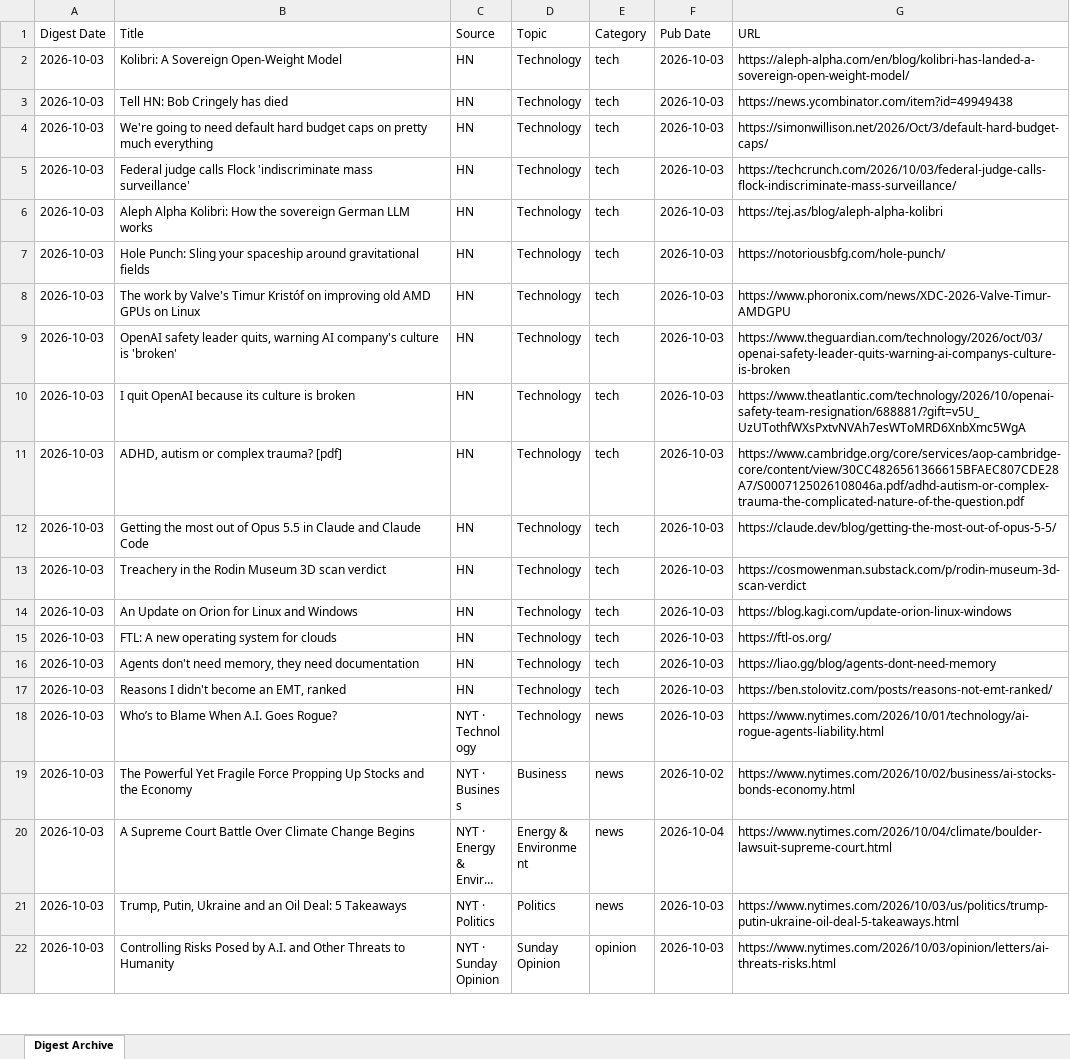
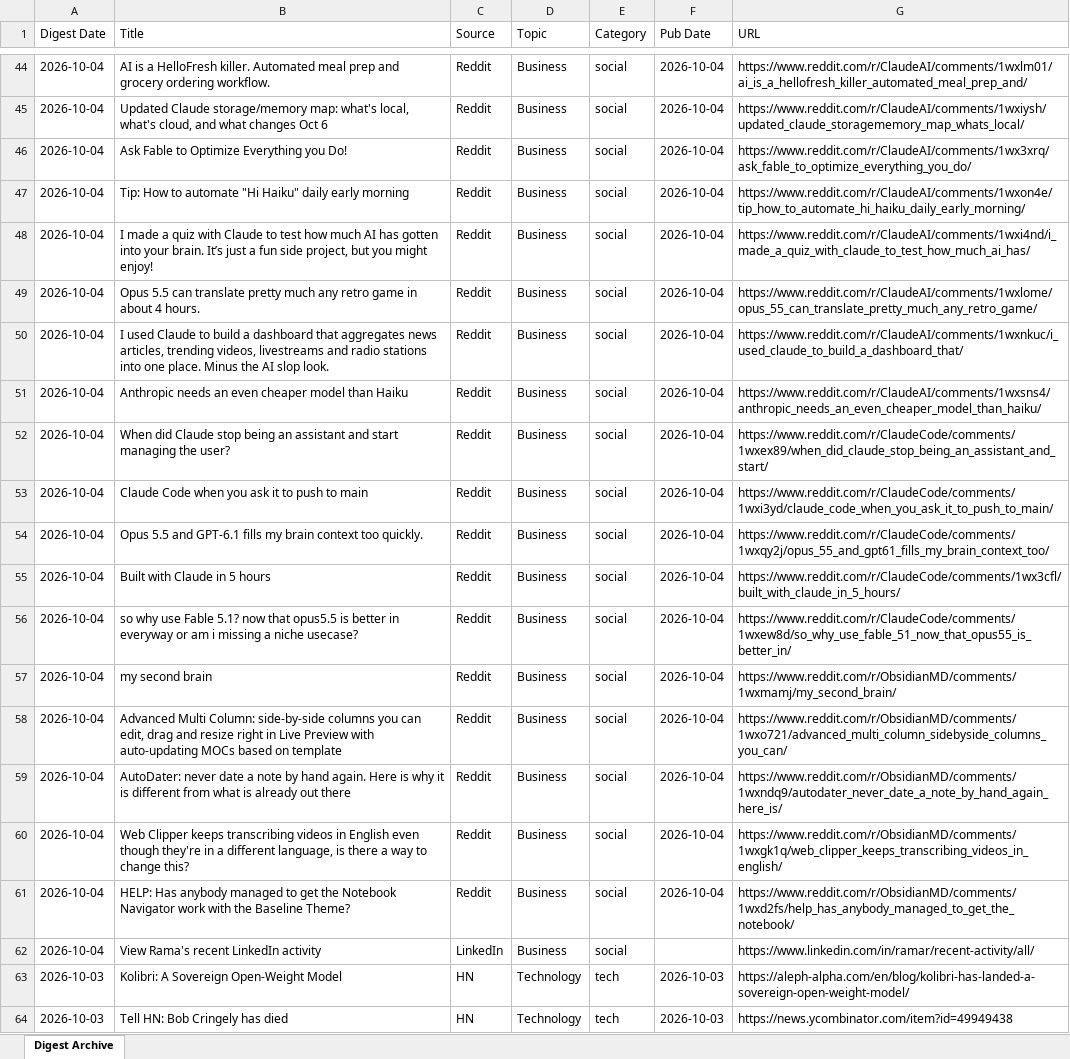
Before and after one commit to hankang156-eng/daily-digest, an Excel workbook: data/digest_archives/dd_archive.xlsx, sheet Digest Archive, drawn as a sheet; only a part is shown, gaps mark what is left out; the shorter side is filled out with more unchanged rows; long unchanged cells end in …; values as stored, in another font and other column widths than the file's, no borders; the diff covers the shown part only; the diff names each change by its address in the sheet, - before the commit and + after, or states it on an @@ line.

Commit message:
digest: 2026-10-04

```diff
--- a/data/digest_archives/dd_archive.xlsx (sheet Digest Archive)
+++ b/data/digest_archives/dd_archive.xlsx (sheet Digest Archive)
+row 44: 2026-10-04 | AI is a HelloFresh killer. Automated meal prep and grocery ordering workflow. | Reddit | Business | social | 2026-10-04 | https://www.reddit.com/r/ClaudeAI/comments/1wxlm01/ai_is_a_hellofresh_killer_automated_meal_prep_and/
+row 45: 2026-10-04 | Updated Claude storage/memory map: what's local, what's cloud, and what changes Oct 6 | Reddit | Business | social | 2026-10-04 | https://www.reddit.com/r/ClaudeAI/comments/1wxiysh/updated_claude_storagememory_map_whats_local/
+row 46: 2026-10-04 | Ask Fable to Optimize Everything you Do! | Reddit | Business | social | 2026-10-04 | https://www.reddit.com/r/ClaudeAI/comments/1wx3xrq/ask_fable_to_optimize_everything_you_do/
+row 47: 2026-10-04 | Tip: How to automate "Hi Haiku" daily early morning | Reddit | Business | social | 2026-10-04 | https://www.reddit.com/r/ClaudeAI/comments/1wxon4e/tip_how_to_automate_hi_haiku_daily_early_morning/
+row 48: 2026-10-04 | I made a quiz with Claude to test how much AI has gotten into your brain. It’s just a fun side project, but you might enjoy! | Reddit | Business | social | 2026-10-04 | https://www.reddit.com/r/ClaudeAI/comments/1wxi4nd/i_made_a_quiz_with_claude_to_test_how_much_ai_has/
+row 49: 2026-10-04 | Opus 5.5 can translate pretty much any retro game in about 4 hours. | Reddit | Business | social | 2026-10-04 | https://www.reddit.com/r/ClaudeAI/comments/1wxlome/opus_55_can_translate_pretty_much_any_retro_game/
+row 50: 2026-10-04 | I used Claude to build a dashboard that aggregates news articles, trending videos, livestreams and radio stations into one place. Minus the AI slop look. | Reddit | Business | social | 2026-10-04 | https://www.reddit.com/r/ClaudeAI/comments/1wxnkuc/i_used_claude_to_build_a_dashboard_that/
+row 51: 2026-10-04 | Anthropic needs an even cheaper model than Haiku | Reddit | Business | social | 2026-10-04 | https://www.reddit.com/r/ClaudeAI/comments/1wxsns4/anthropic_needs_an_even_cheaper_model_than_haiku/
+row 52: 2026-10-04 | When did Claude stop being an assistant and start managing the user? | Reddit | Business | social | 2026-10-04 | https://www.reddit.com/r/ClaudeCode/comments/1wxex89/when_did_claude_stop_being_an_assistant_and_start/
+row 53: 2026-10-04 | Claude Code when you ask it to push to main | Reddit | Business | social | 2026-10-04 | https://www.reddit.com/r/ClaudeCode/comments/1wxi3yd/claude_code_when_you_ask_it_to_push_to_main/
+row 54: 2026-10-04 | Opus 5.5 and GPT-6.1 fills my brain context too quickly. | Reddit | Business | social | 2026-10-04 | https://www.reddit.com/r/ClaudeCode/comments/1wxqy2j/opus_55_and_gpt61_fills_my_brain_context_too/
+row 55: 2026-10-04 | Built with Claude in 5 hours | Reddit | Business | social | 2026-10-04 | https://www.reddit.com/r/ClaudeCode/comments/1wx3cfl/built_with_claude_in_5_hours/
+row 56: 2026-10-04 | so why use Fable 5.1? now that opus5.5 is better in everyway or am i missing a niche usecase? | Reddit | Business | social | 2026-10-04 | https://www.reddit.com/r/ClaudeCode/comments/1wxew8d/so_why_use_fable_51_now_that_opus55_is_better_in/
+row 57: 2026-10-04 | my second brain | Reddit | Business | social | 2026-10-04 | https://www.reddit.com/r/ObsidianMD/comments/1wxmamj/my_second_brain/
+row 58: 2026-10-04 | Advanced Multi Column: side-by-side columns you can edit, drag and resize right in Live Preview with auto-updating MOCs based on template | Reddit | Business | social | 2026-10-04 | https://www.reddit.com/r/ObsidianMD/comments/1wxo721/advanced_multi_column_sidebyside_columns_you_can/
+row 59: 2026-10-04 | AutoDater: never date a note by hand again. Here is why it is different from what is already out there | Reddit | Business | social | 2026-10-04 | https://www.reddit.com/r/ObsidianMD/comments/1wxndq9/autodater_never_date_a_note_by_hand_again_here_is/
+row 60: 2026-10-04 | Web Clipper keeps transcribing videos in English even though they're in a different language, is there a way to change this? | Reddit | Business | social | 2026-10-04 | https://www.reddit.com/r/ObsidianMD/comments/1wxgk1q/web_clipper_keeps_transcribing_videos_in_english/
+row 61: 2026-10-04 | HELP: Has anybody managed to get the Notebook Navigator work with the Baseline Theme? | Reddit | Business | social | 2026-10-04 | https://www.reddit.com/r/ObsidianMD/comments/1wxd2fs/help_has_anybody_managed_to_get_the_notebook/
+row 62: 2026-10-04 | View Rama's recent LinkedIn activity | LinkedIn | Business | social |  | https://www.linkedin.com/in/ramar/recent-activity/all/
```
Also changed, not shown: 42 added rows elsewhere in this sheet, data/hn/hn_archive.xlsx, 9 other files.
